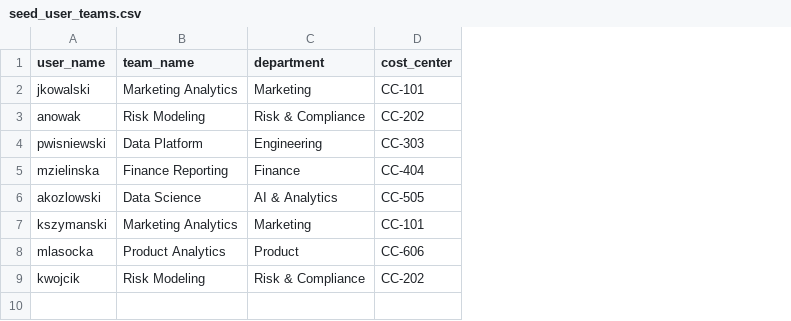
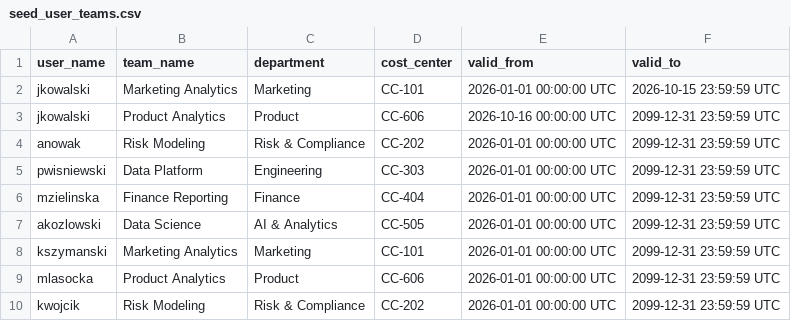
Before and after one commit to gpmainez/trino-meta-dwh, a CSV file: meta_dwh/seeds/seed_user_teams.csv, drawn as a sheet; addresses are those after the commit; the diff names each change by its address in the sheet, - before the commit and + after, or states it on an @@ line.

Commit message:
feat(marts): introduce SCD Type 2 user history, Gold marts layer, and native Trino HyperLogLog sketches

```diff
--- a/meta_dwh/seeds/seed_user_teams.csv
+++ b/meta_dwh/seeds/seed_user_teams.csv
+column E (valid_from), row 2: 2026-01-01 00:00:00 UTC; rows 4-10: all 2026-01-01 00:00:00 UTC
+column F (valid_to), row 2: 2026-10-15 23:59:59 UTC; rows 4-10: all 2099-12-31 23:59:59 UTC
+row 3: jkowalski | Product Analytics | Product | CC-606 | 2026-10-16 00:00:00 UTC | 2099-12-31 23:59:59 UTC
```
Also changed, not shown: 11 other files.
